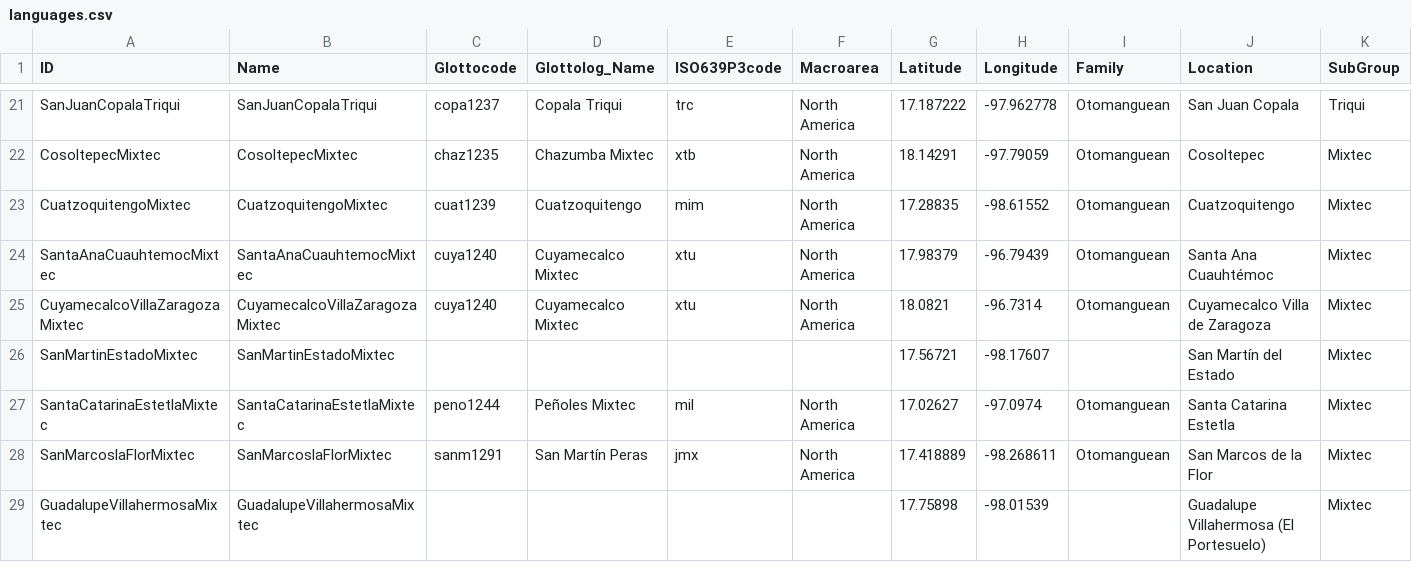
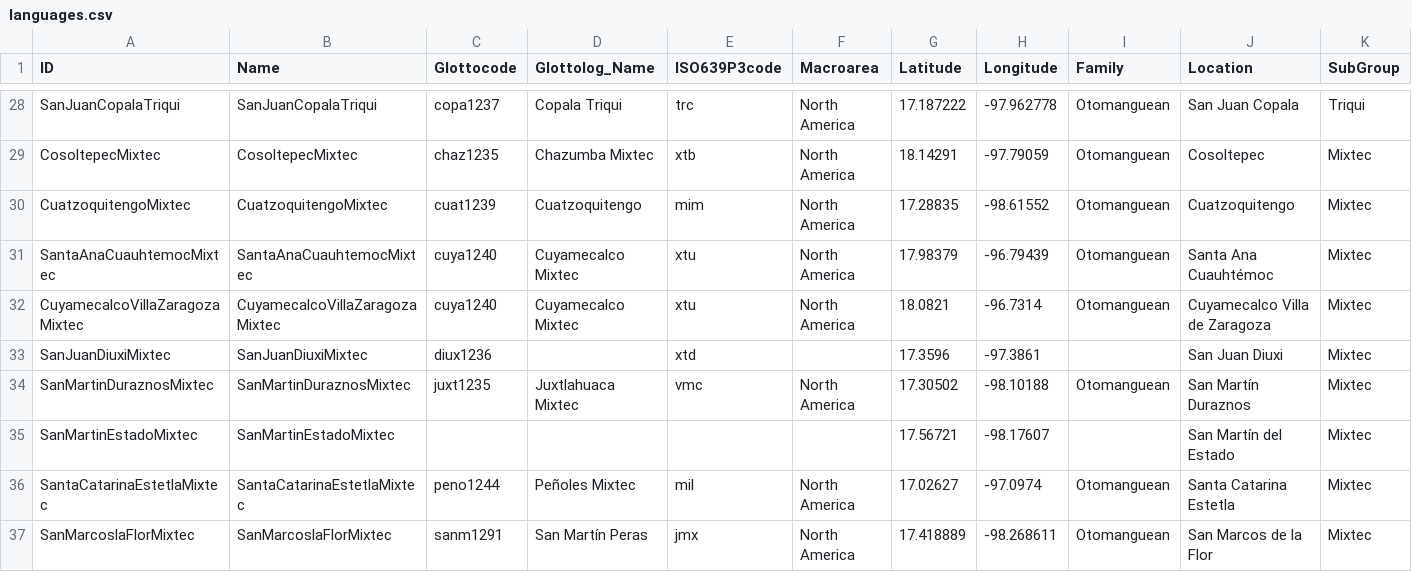
Before and after one commit to lexibank/mixtecansubgrouping, a CSV file: cldf/languages.csv, drawn as a sheet; only a part is shown, gaps mark what is left out; the shorter side is filled out with more unchanged rows; rows hold the shown columns only; the diff covers the shown part only; the diff names each change by its address in the sheet, - before the commit and + after, or states it on an @@ line.

```diff
--- a/cldf/languages.csv
+++ b/cldf/languages.csv
+row 33: SanJuanDiuxiMixtec | SanJuanDiuxiMixtec | diux1236 |  | xtd |  | 17.3596 | -97.3861 |  | San Juan Diuxi | Mixtec
+row 34: SanMartinDuraznosMixtec | SanMartinDuraznosMixtec | juxt1235 | Juxtlahuaca Mixtec | vmc | North America | 17.30502 | -98.10188 | Otomanguean | San Martín Duraznos | Mixtec
```
Also changed, not shown: 13 added rows, 1 removed row and 8 edited cells elsewhere in this file, 11 other files.
